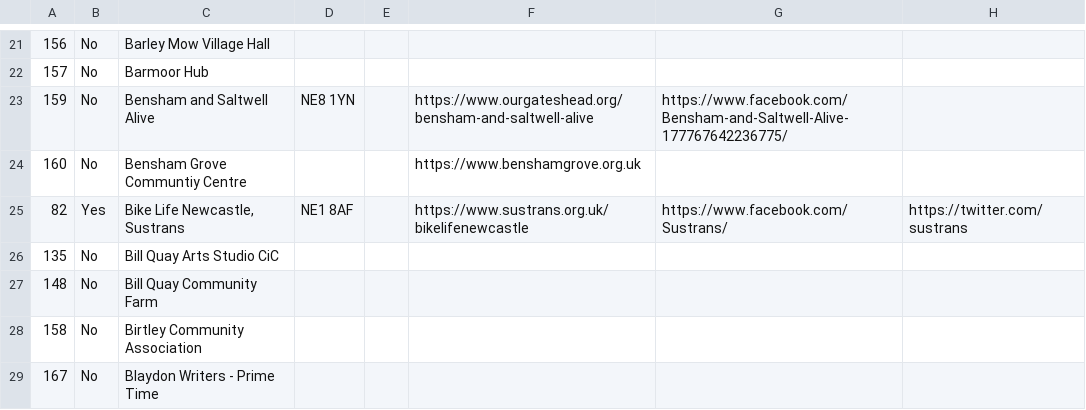
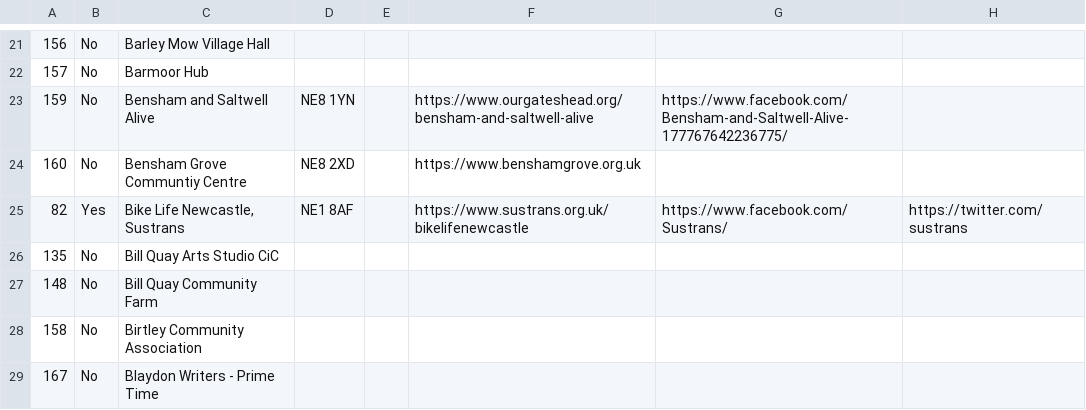
Before and after one commit to DigitalCommons/data-capture, a CSV file: deep-adaptation/data.csv, drawn as a sheet; only a part is shown, gaps mark what is left out; the diff names each change by its address in the sheet, - before the commit and + after, or states it on an @@ line.

Commit message:
deep-adaptation/data.csv - updated by run 201 of Data download

```diff
--- a/deep-adaptation/data.csv
+++ b/deep-adaptation/data.csv
-D24: (empty)
+D24: NE8 2XD
```
